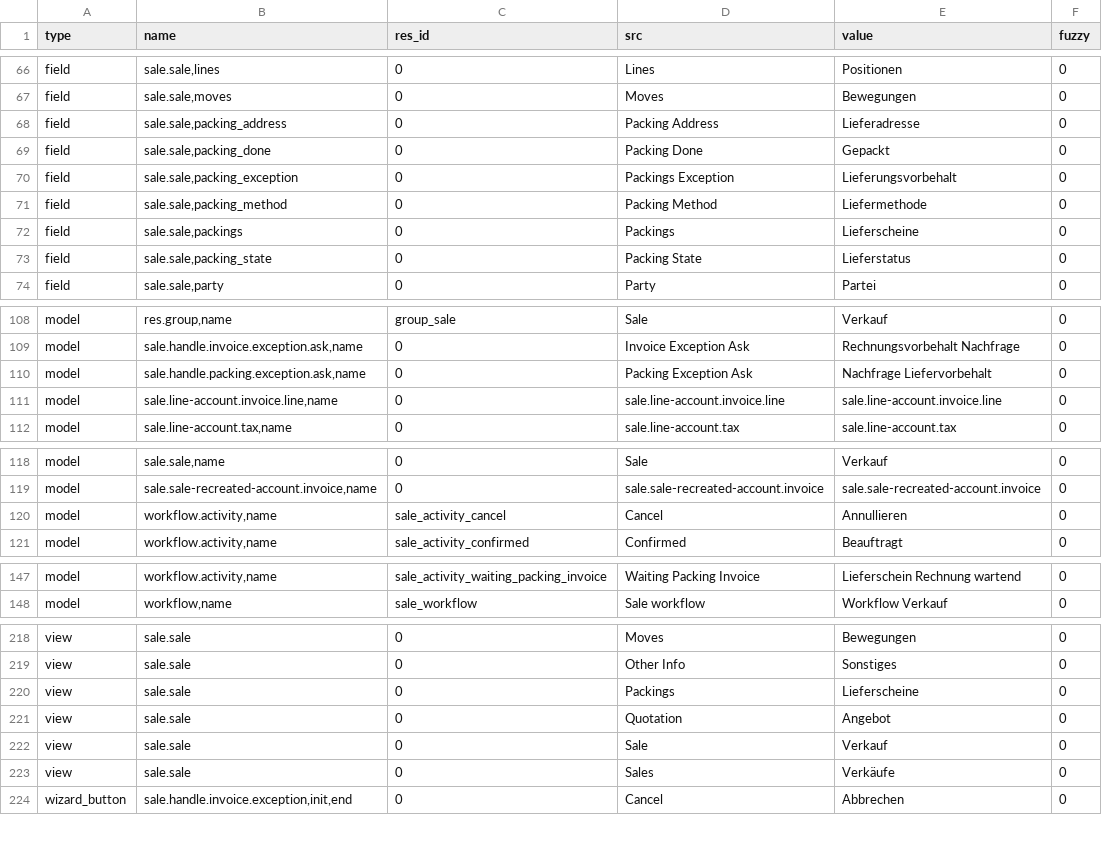
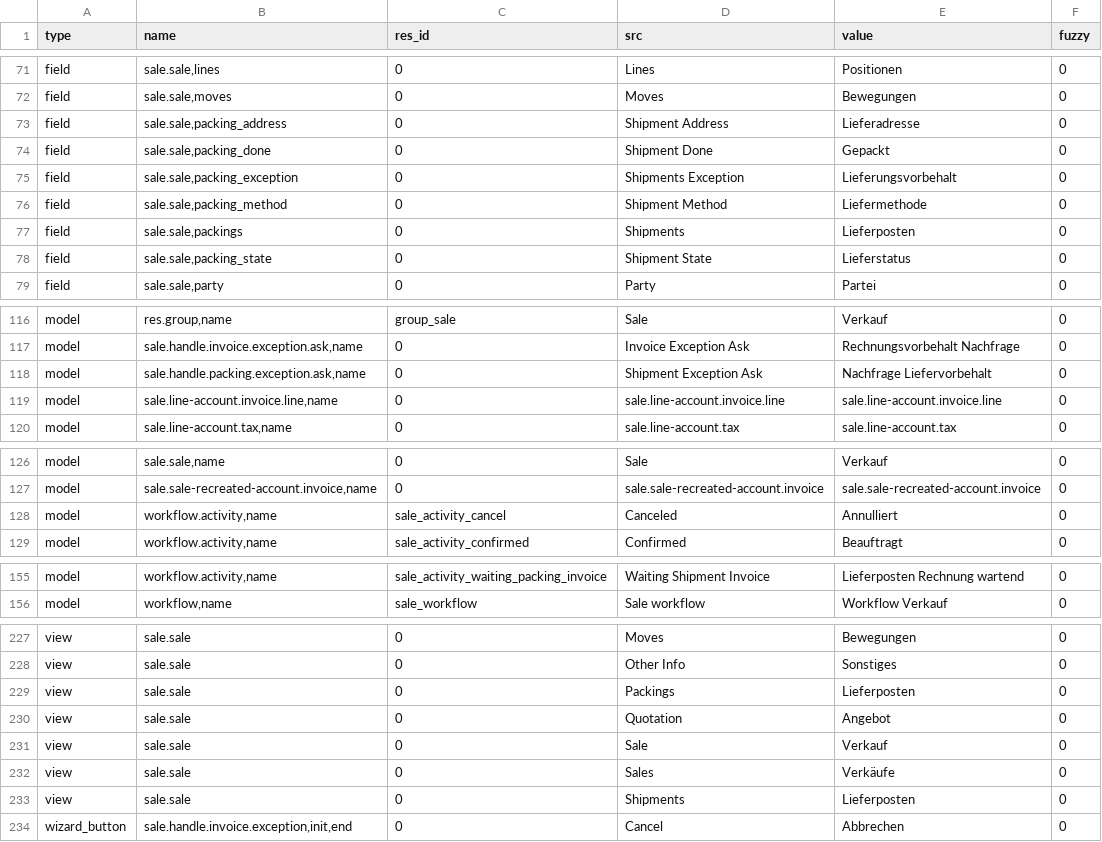
Before and after one commit to bala4901/sale, a CSV file: de_DE.csv, drawn as a sheet; only a part is shown, gaps mark what is left out; addresses are those after the commit; the diff covers the shown part only; the diff names each change by its address in the sheet, - before the commit and + after, or states it on an @@ line.

```diff
--- a/de_DE.csv
+++ b/de_DE.csv
-D73 (src): Packing Address
+D73 (src): Shipment Address
-D74 (src): Packing Done
+D74 (src): Shipment Done
-D75 (src): Packings Exception
+D75 (src): Shipments Exception
-D76 (src): Packing Method
+D76 (src): Shipment Method
-D77 (src): Packings
+D77 (src): Shipments
-E77 (value): Lieferscheine
+E77 (value): Lieferposten
-D78 (src): Packing State
+D78 (src): Shipment State
-D118 (src): Packing Exception Ask
+D118 (src): Shipment Exception Ask
-D128 (src): Cancel
+D128 (src): Canceled
-E128 (value): Annullieren
+E128 (value): Annulliert
-D155 (src): Waiting Packing Invoice
+D155 (src): Waiting Shipment Invoice
-E155 (value): Lieferschein Rechnung wartend
+E155 (value): Lieferposten Rechnung wartend
-E229 (value): Lieferscheine
+E229 (value): Lieferposten
+row 233: view | sale.sale | 0 | Shipments | Lieferposten | 0
```
Also changed, not shown: 18 added rows, 9 removed rows and 17 edited cells elsewhere in this file.
